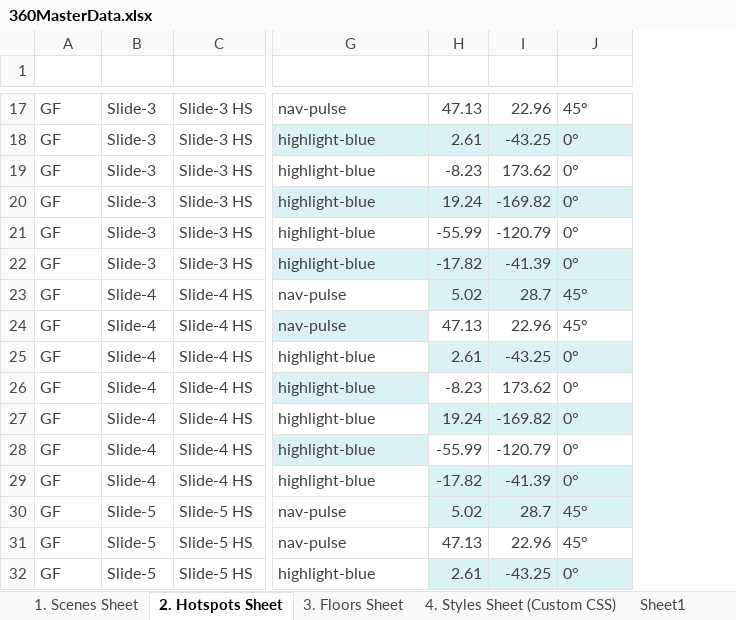
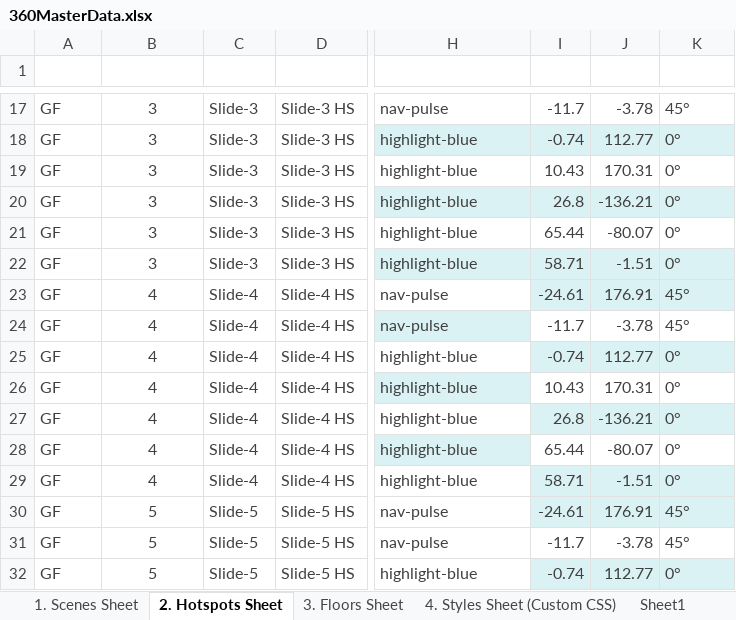
Before and after one commit to Rmoosa2014/vr-tour, an Excel workbook: 360MasterData.xlsx, sheet 2. Hotspots Sheet, drawn as a sheet; only a part is shown, gaps mark what is left out; values as stored, in another font and other column widths than the file's, no borders; conditional formats and table styles not drawn; addresses are those after the commit; the diff covers the shown part only; the diff names each change by its address in the sheet, - before the commit and + after, or states it on an @@ line.

```diff
--- a/360MasterData.xlsx (sheet 2. Hotspots Sheet)
+++ b/360MasterData.xlsx (sheet 2. Hotspots Sheet)
+column B (Scene Order), rows 17-32: 3 | 3 | 3 | 3 | 3 | 3 | 4 | 4 | 4 | 4 | 4 | 4 | 4 | 5 | 5 | 5
-I17 (Pitch): 47.13
+I17 (Pitch): -11.7
-J17 (Yaw): 22.96
+J17 (Yaw): -3.78
-I18 (Pitch): 2.61
+I18 (Pitch): -0.74
-J18 (Yaw): -43.25
+J18 (Yaw): 112.77
-I19 (Pitch): -8.23
+I19 (Pitch): 10.43
-J19 (Yaw): 173.62
+J19 (Yaw): 170.31
-I20 (Pitch): 19.24
+I20 (Pitch): 26.8
-J20 (Yaw): -169.82
+J20 (Yaw): -136.21
-I21 (Pitch): -55.99
+I21 (Pitch): 65.44
-J21 (Yaw): -120.79
+J21 (Yaw): -80.07
-I22 (Pitch): -17.82
+I22 (Pitch): 58.71
-J22 (Yaw): -41.39
+J22 (Yaw): -1.51
-I23 (Pitch): 5.02
+I23 (Pitch): -24.61
-J23 (Yaw): 28.7
+J23 (Yaw): 176.91
-I24 (Pitch): 47.13
+I24 (Pitch): -11.7
-J24 (Yaw): 22.96
+J24 (Yaw): -3.78
-I25 (Pitch): 2.61
+I25 (Pitch): -0.74
-J25 (Yaw): -43.25
+J25 (Yaw): 112.77
-I26 (Pitch): -8.23
+I26 (Pitch): 10.43
-J26 (Yaw): 173.62
+J26 (Yaw): 170.31
-I27 (Pitch): 19.24
+I27 (Pitch): 26.8
-J27 (Yaw): -169.82
+J27 (Yaw): -136.21
-I28 (Pitch): -55.99
+I28 (Pitch): 65.44
-J28 (Yaw): -120.79
+J28 (Yaw): -80.07
-I29 (Pitch): -17.82
+I29 (Pitch): 58.71
-J29 (Yaw): -41.39
+J29 (Yaw): -1.51
-I30 (Pitch): 5.02
+I30 (Pitch): -24.61
-J30 (Yaw): 28.7
+J30 (Yaw): 176.91
-I31 (Pitch): 47.13
+I31 (Pitch): -11.7
-J31 (Yaw): 22.96
+J31 (Yaw): -3.78
-I32 (Pitch): 2.61
+I32 (Pitch): -0.74
-J32 (Yaw): -43.25
+J32 (Yaw): 112.77
```
Also changed, not shown: 290 edited cells elsewhere in this sheet, sheet 1. Scenes Sheet.
